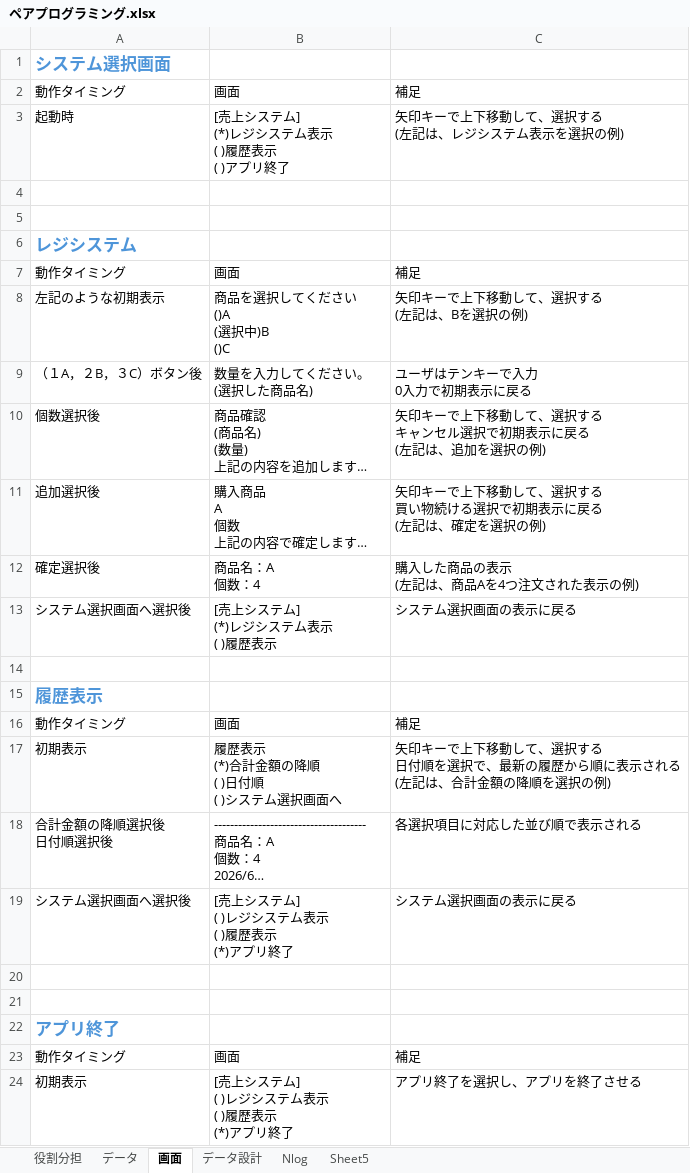
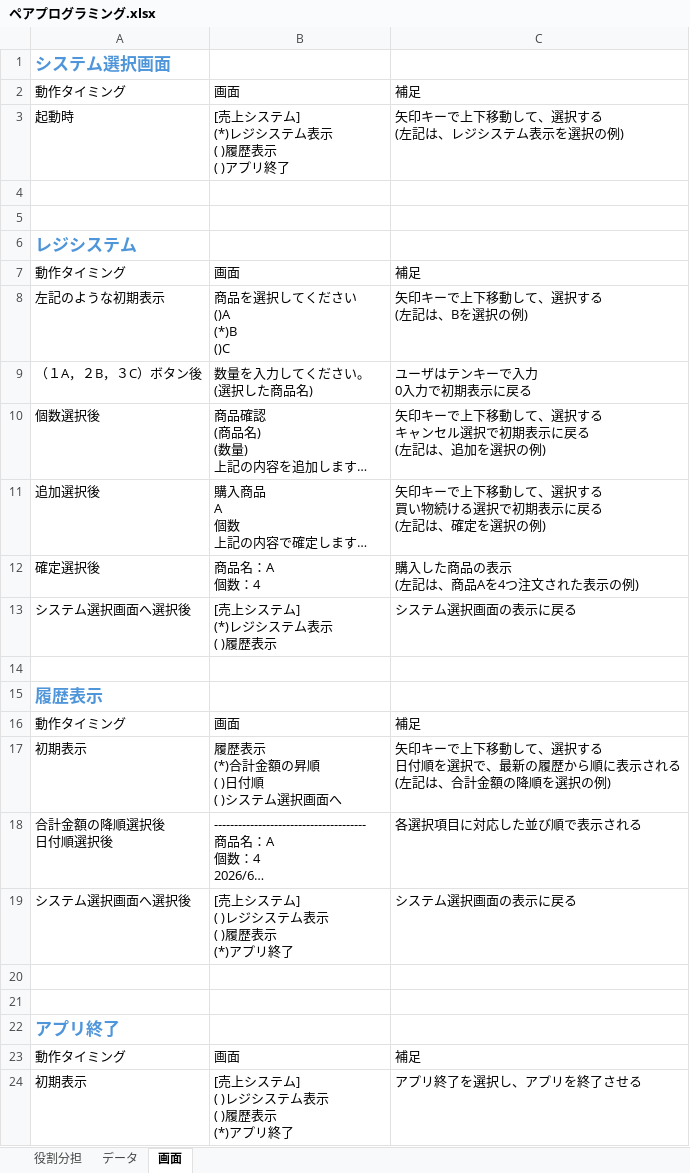
Before and after one commit to JFyoutheng/Team1_Pair_Programming, an Excel workbook: ペアプログラミング.xlsx, sheet 画面, drawn as a sheet; long unchanged cells end in …; values as stored, in another font and other column widths than the file's, no borders; ↵ is a line break in a cell; the diff names each change by its address in the sheet, - before the commit and + after, or states it on an @@ line.

```diff
--- a/ペアプログラミング.xlsx (sheet 画面)
+++ b/ペアプログラミング.xlsx (sheet 画面)
-sheet tab: データ設計
-sheet tab: Nlog
-sheet tab: Sheet5
-B8: 商品を選択してください ↵ ()A ↵ (選択中)B ↵ ()C
+B8: 商品を選択してください ↵ ()A ↵ (*)B ↵ ()C
-B17: 履歴表示 ↵ (*)合計金額の降順 ↵ ( )日付順 ↵ ( )システム選択画面へ
+B17: 履歴表示 ↵ (*)合計金額の昇順 ↵ ( )日付順 ↵ ( )システム選択画面へ
```
Also changed, not shown: sheet データ.
